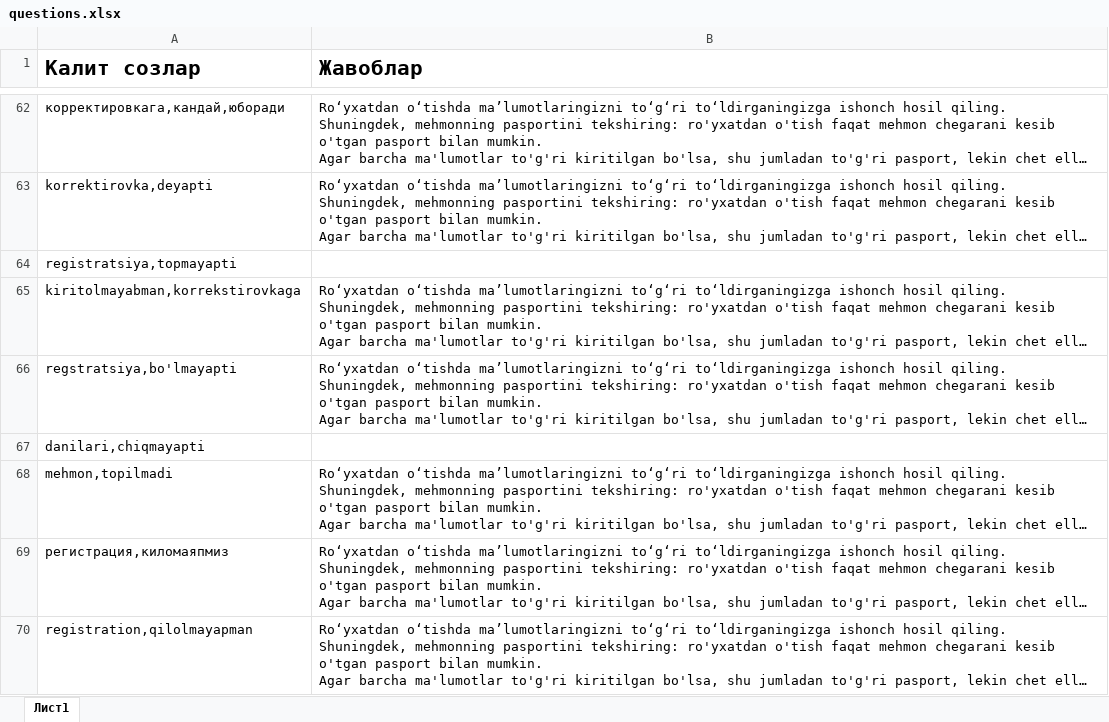
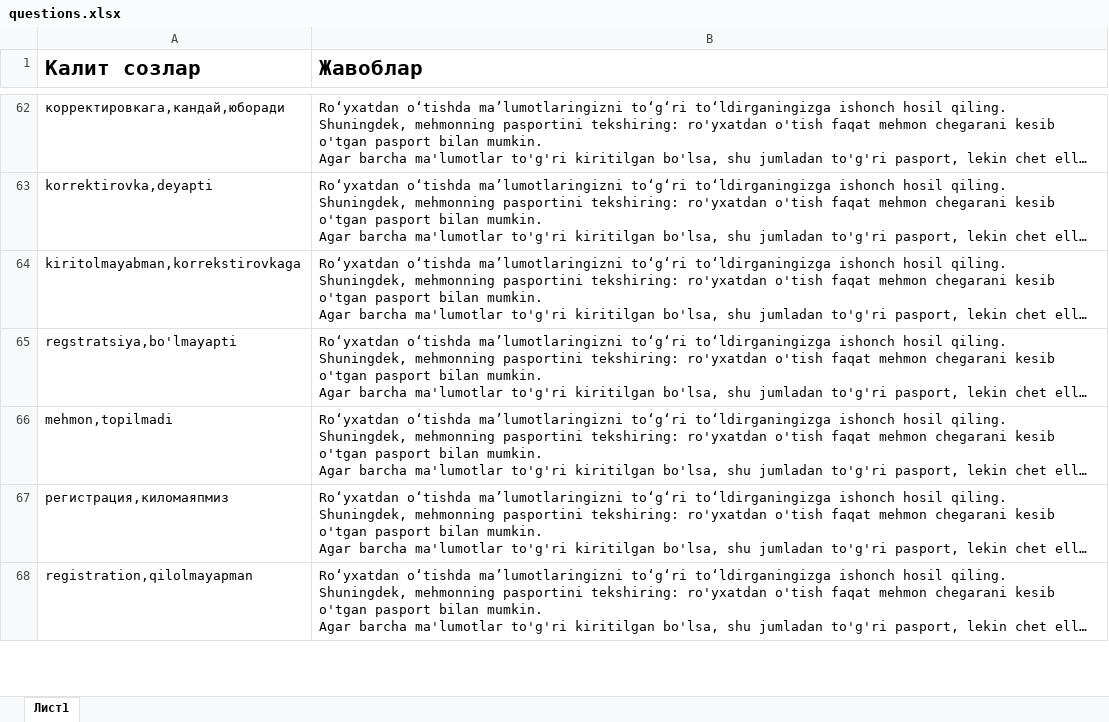
Before and after one commit to CorazonDev99/emehmon-operator, an Excel workbook: questions.xlsx, sheet Лист1, drawn as a sheet; only a part is shown, gaps mark what is left out; long unchanged cells end in …; values as stored, in another font and other column widths than the file's, no borders; removed rows and columns are numbered as before the commit, all else as after; the diff covers the shown part only; the diff names each change by its address in the sheet, - before the commit and + after, or states it on an @@ line.

```diff
--- a/questions.xlsx (sheet Лист1)
+++ b/questions.xlsx (sheet Лист1)
-row 64: registratsiya,topmayapti
-row 67: danilari,chiqmayapti
```
Also changed, not shown: other rows of this sheet.
